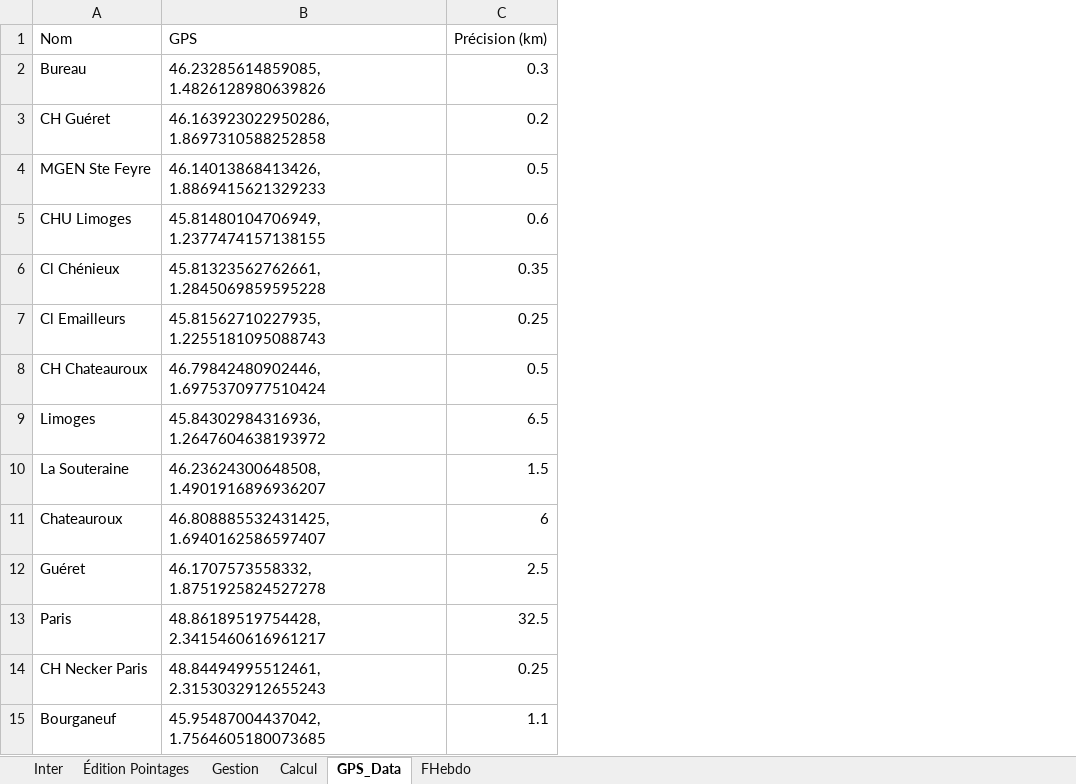
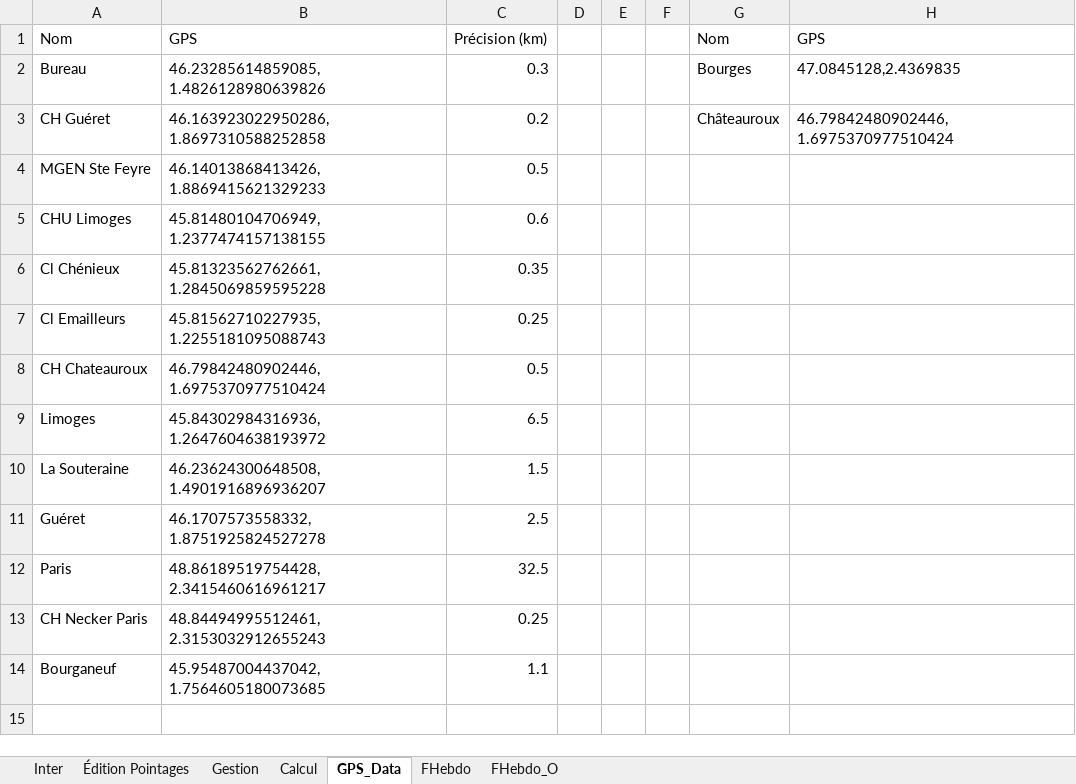
Before and after one commit to avigeilpro/PointagesXL, an Excel workbook: Amb/Pointages_d.xlsm, sheet GPS_Data, drawn as a sheet; values as stored, in another font and other column widths than the file's, no borders; removed rows and columns are numbered as before the commit, all else as after; the diff names each change by its address in the sheet, - before the commit and + after, or states it on an @@ line.

```diff
--- a/Amb/Pointages_d.xlsm (sheet GPS_Data)
+++ b/Amb/Pointages_d.xlsm (sheet GPS_Data)
+sheet tab: FHebdo_O
+column D, empty
+column E, empty
+column F, empty
+column G, rows 1-3: Nom | Bourges | Châteauroux
+column H, rows 1-3: GPS | 47.0845128,2.4369835 | 46.79842480902446, 1.6975370977510424
-row 11: Chateauroux | 46.808885532431425, 1.6940162586597407 | 6
```
Also changed, not shown: sheet FHebdo, sheet Inter, hidden cells, charts or pictures.
